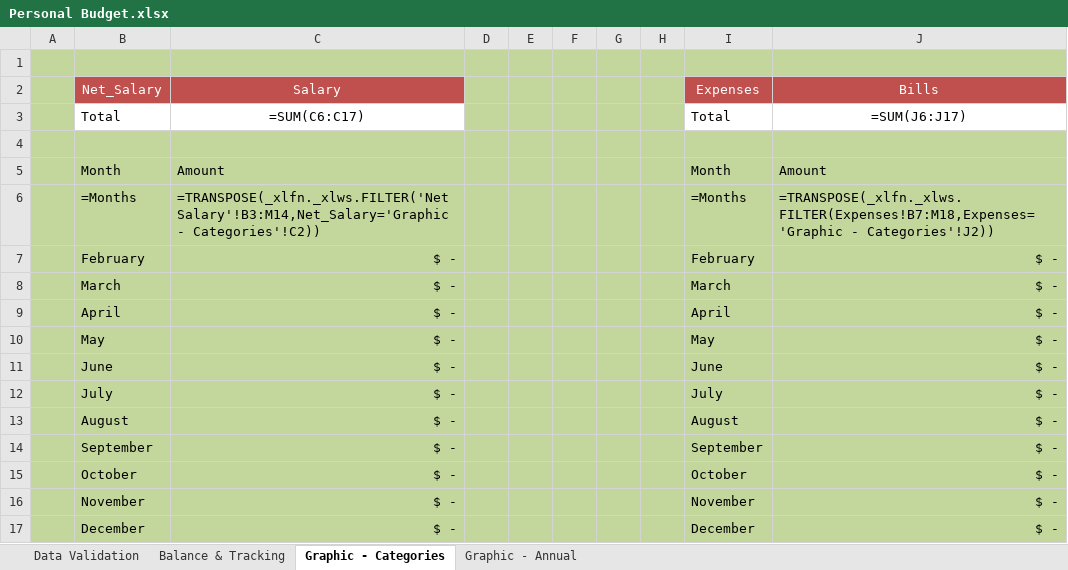
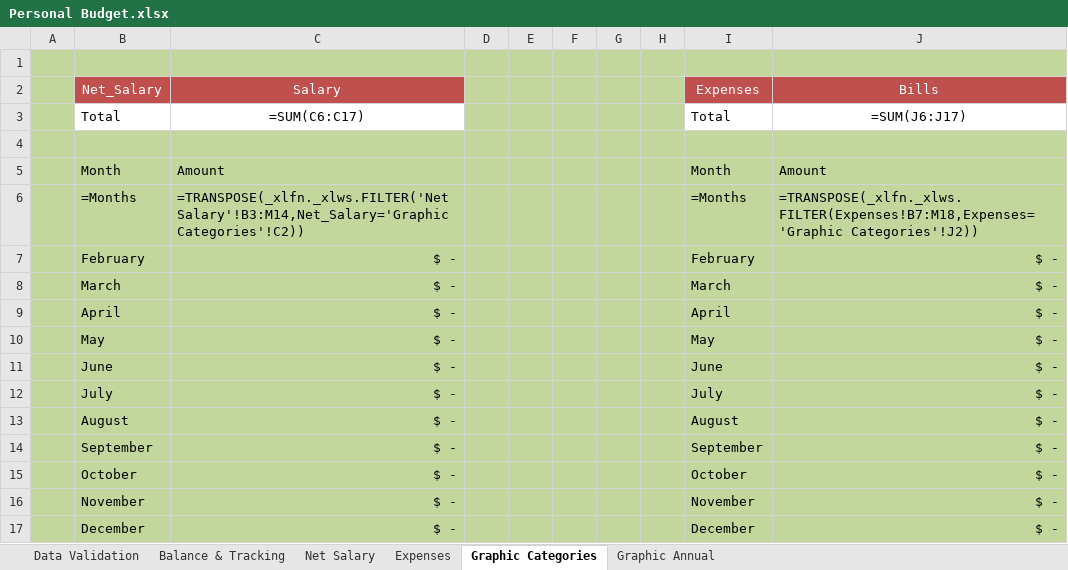
Before and after one commit to RobisonTorres/Personal_Finance, an Excel workbook: Personal Budget.xlsx, sheet Graphic Categories, drawn as a sheet; values as stored, in another font and other column widths than the file's, no borders; formulas are shown in place of their values; charts and pictures not drawn; the diff names each change by its address in the sheet, - before the commit and + after, or states it on an @@ line.

```diff
--- a/Personal Budget.xlsx (sheet Graphic Categories)
+++ b/Personal Budget.xlsx (sheet Graphic Categories)
-sheet tab: Graphic - Categories
+sheet tab: Graphic Categories
-sheet tab: Graphic - Annual
+sheet tab: Graphic Annual
@@ sheet tab unhidden: Net Salary @@
@@ sheet tab unhidden: Expenses @@
-C6 (Salary): =TRANSPOSE(_xlfn._xlws.FILTER('Net Salary'!B3:M14,Net_Salary='Graphic - Categories'!C2))
+C6 (Salary): =TRANSPOSE(_xlfn._xlws.FILTER('Net Salary'!B3:M14,Net_Salary='Graphic Categories'!C2))
-J6 (Bills): =TRANSPOSE(_xlfn._xlws.FILTER(Expenses!B7:M18,Expenses='Graphic - Categories'!J2))
+J6 (Bills): =TRANSPOSE(_xlfn._xlws.FILTER(Expenses!B7:M18,Expenses='Graphic Categories'!J2))
```
Also changed, not shown: sheet Graphic Annual, sheet Balance & Tracking, charts or pictures.
